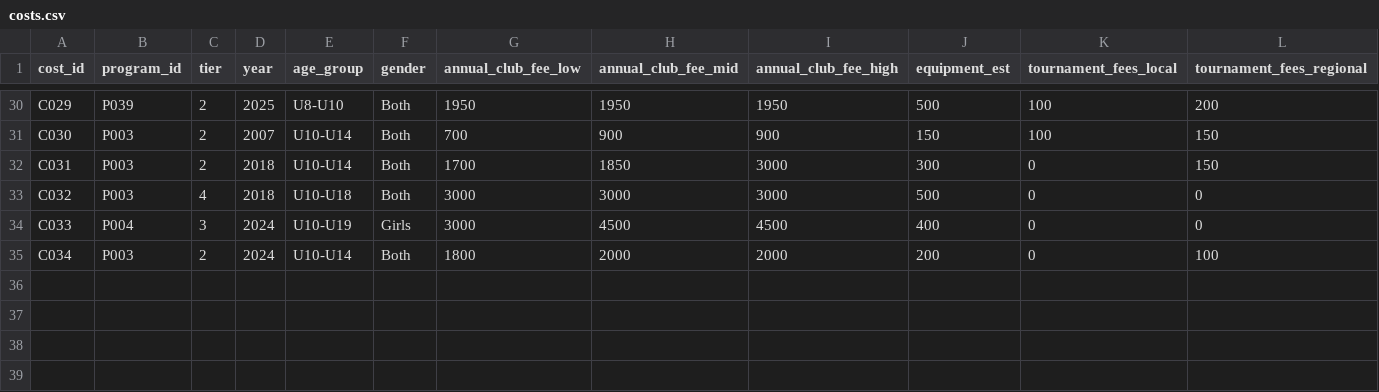
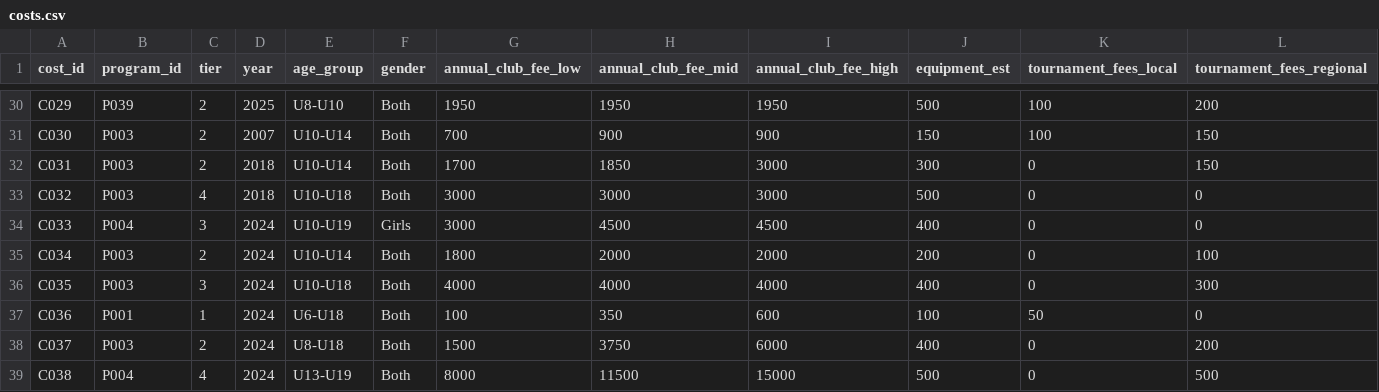
Before and after one commit to ericdoesit/youth-soccer-analysis, a CSV file: data/processed/costs.csv, drawn as a sheet; only a part is shown, gaps mark what is left out; rows hold the shown columns only; the diff names each change by its address in the sheet, - before the commit and + after, or states it on an @@ line.

```diff
--- a/data/processed/costs.csv
+++ b/data/processed/costs.csv
+row 36: C035 | P003 | 3 | 2024 | U10-U18 | Both | 4000 | 4000 | 4000 | 400 | 0 | 300
+row 37: C036 | P001 | 1 | 2024 | U6-U18 | Both | 100 | 350 | 600 | 100 | 50 | 0
+row 38: C037 | P003 | 2 | 2024 | U8-U18 | Both | 1500 | 3750 | 6000 | 400 | 0 | 200
+row 39: C038 | P004 | 4 | 2024 | U13-U19 | Both | 8000 | 11500 | 15000 | 500 | 0 | 500
```
Also changed, not shown: data/processed/research_statistics.csv, 2 other files.
